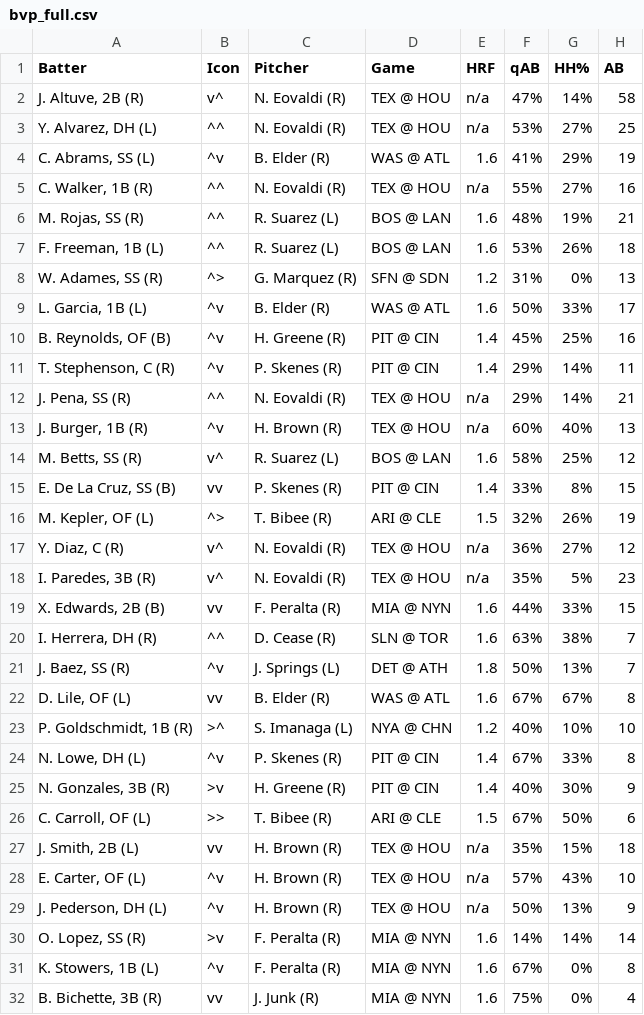
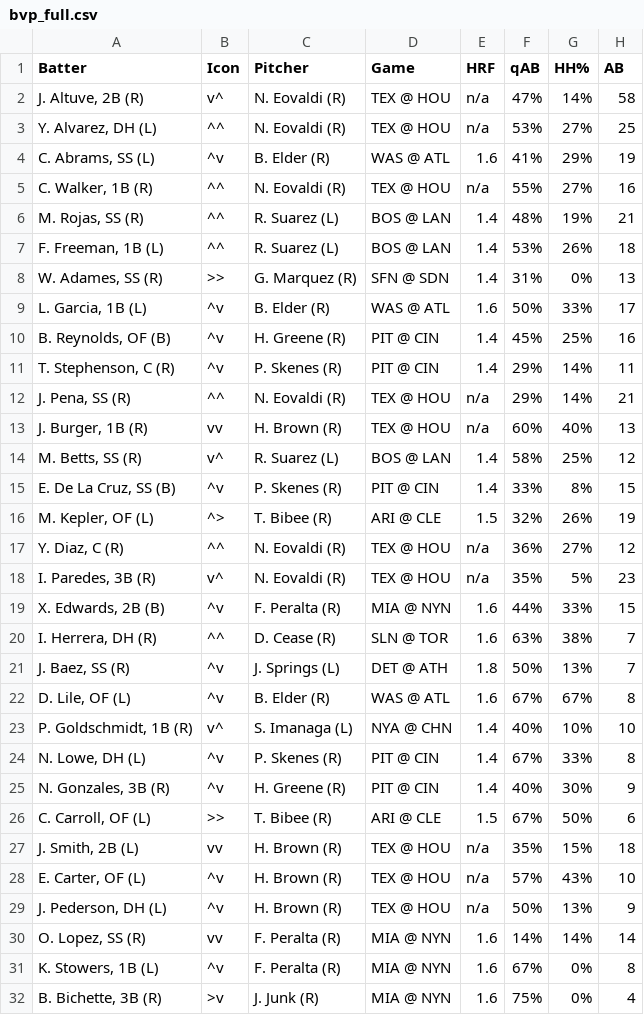
Before and after one commit to lgdsbrand/MLB-Hitters-Hub, a CSV file: backend/bvp_full.csv, drawn as a sheet; only a part is shown; the diff covers the shown part only; the diff names each change by its address in the sheet, - before the commit and + after, or states it on an @@ line.

```diff
--- a/backend/bvp_full.csv
+++ b/backend/bvp_full.csv
-E6:E7 (HRF): 1.6
+E6:E7 (HRF): 1.4
-B8 (Icon): ^>
+B8 (Icon): >>
-E8 (HRF): 1.2
+E8 (HRF): 1.4
-B13 (Icon): ^v
+B13 (Icon): vv
-E14 (HRF): 1.6
+E14 (HRF): 1.4
-B15 (Icon): vv
+B15 (Icon): ^v
-B17 (Icon): v^
+B17 (Icon): ^^
-B19 (Icon): vv
+B19 (Icon): ^v
-B22 (Icon): vv
+B22 (Icon): ^v
-B23 (Icon): >^
+B23 (Icon): v^
-E23 (HRF): 1.2
+E23 (HRF): 1.4
-B25 (Icon): >v
+B25 (Icon): ^v
-B30 (Icon): >v
+B30 (Icon): vv
-B32 (Icon): vv
+B32 (Icon): >v
```
Also changed, not shown: 76 edited cells elsewhere in this file, backend/hit_pred_full.csv, backend/hr_pred_full.csv, 3 other files.
